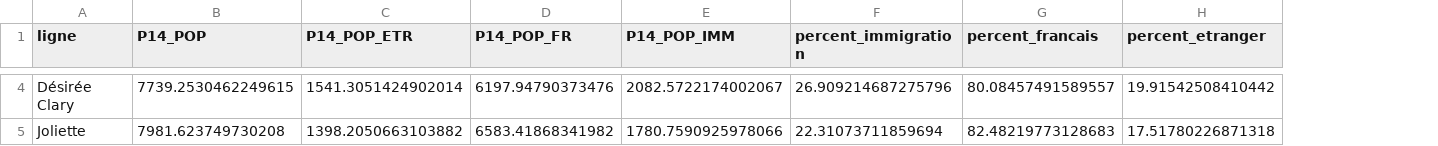
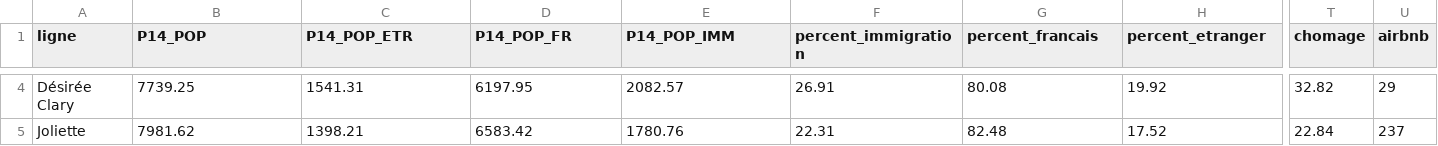
Before and after one commit to felixmichel/m2_notebook, a CSV file: export.csv, drawn as a sheet; only a part is shown, gaps mark what is left out; the diff covers the shown part only; the diff names each change by its address in the sheet, - before the commit and + after, or states it on an @@ line.

```diff
--- a/export.csv
+++ b/export.csv
+column T (chomage), rows 4-5: 32.82 | 22.84
+column U (airbnb), rows 4-5: 29 | 237
-B4 (P14_POP): 7739.2530462249615
+B4 (P14_POP): 7739.25
-C4 (P14_POP_ETR): 1541.3051424902014
+C4 (P14_POP_ETR): 1541.31
-D4 (P14_POP_FR): 6197.94790373476
+D4 (P14_POP_FR): 6197.95
-E4 (P14_POP_IMM): 2082.5722174002067
+E4 (P14_POP_IMM): 2082.57
-F4 (percent_immigration): 26.909214687275796
+F4 (percent_immigration): 26.91
-G4 (percent_francais): 80.08457491589557
+G4 (percent_francais): 80.08
-H4 (percent_etranger): 19.91542508410442
+H4 (percent_etranger): 19.92
-B5 (P14_POP): 7981.623749730208
+B5 (P14_POP): 7981.62
-C5 (P14_POP_ETR): 1398.2050663103882
+C5 (P14_POP_ETR): 1398.21
-D5 (P14_POP_FR): 6583.41868341982
+D5 (P14_POP_FR): 6583.42
-E5 (P14_POP_IMM): 1780.7590925978066
+E5 (P14_POP_IMM): 1780.76
-F5 (percent_immigration): 22.31073711859694
+F5 (percent_immigration): 22.31
-G5 (percent_francais): 82.48219773128683
+G5 (percent_francais): 82.48
-H5 (percent_etranger): 17.51780226871318
+H5 (percent_etranger): 17.52
```
Also changed, not shown: 130 edited cells elsewhere in this file, data/airbnb_m2_selection.csv, 3 other files.
